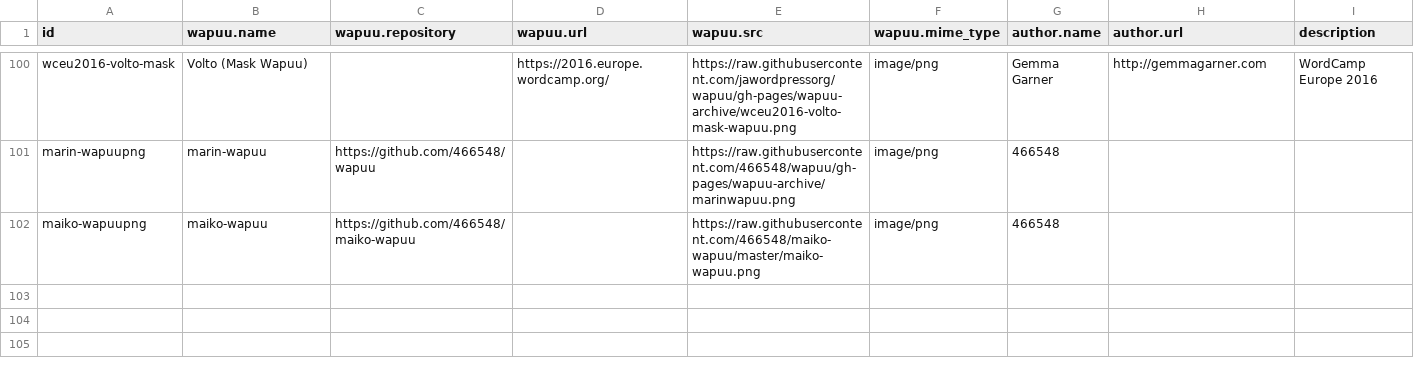
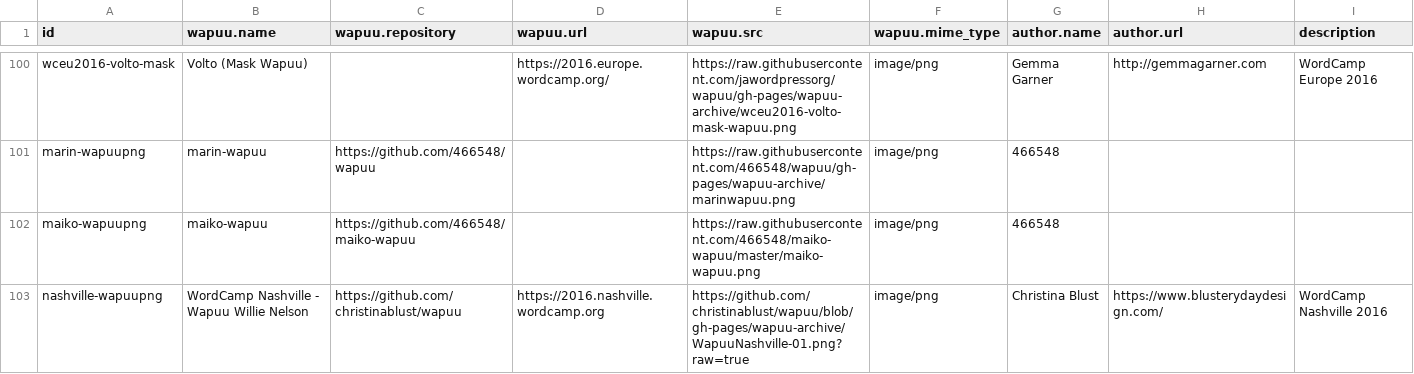
Before and after one commit to jawordpressorg/wapuu-api, a CSV file: wapuu.csv, drawn as a sheet; only a part is shown, gaps mark what is left out.

Commit message:
added WordCamp Nashville wapuu

```diff
--- a/wapuu.csv
+++ b/wapuu.csv
@@ -102 +102,2 @@ marin-wapuupng,marin-wapuu,https://github.com/466548/wapuu,,https://raw.githubus
 maiko-wapuupng,maiko-wapuu,https://github.com/466548/maiko-wapuu,,https://raw.githubusercontent.com/466548/maiko-wapuu/master/maiko-wapuu.png,image/png,466548,,
+nashville-wapuupng,WordCamp Nashville - Wapuu Willie Nelson,https://github.com/christinablust/wapuu,https://2016.nashville.wordcamp.org,https://github.com/christinablust/wapuu/blob/gh-pages/wapuu-archive/WapuuNashville-01.png?raw=true,image/png,Christina Blust,https://www.blusterydaydesign.com/,WordCamp Nashville 2016
```
